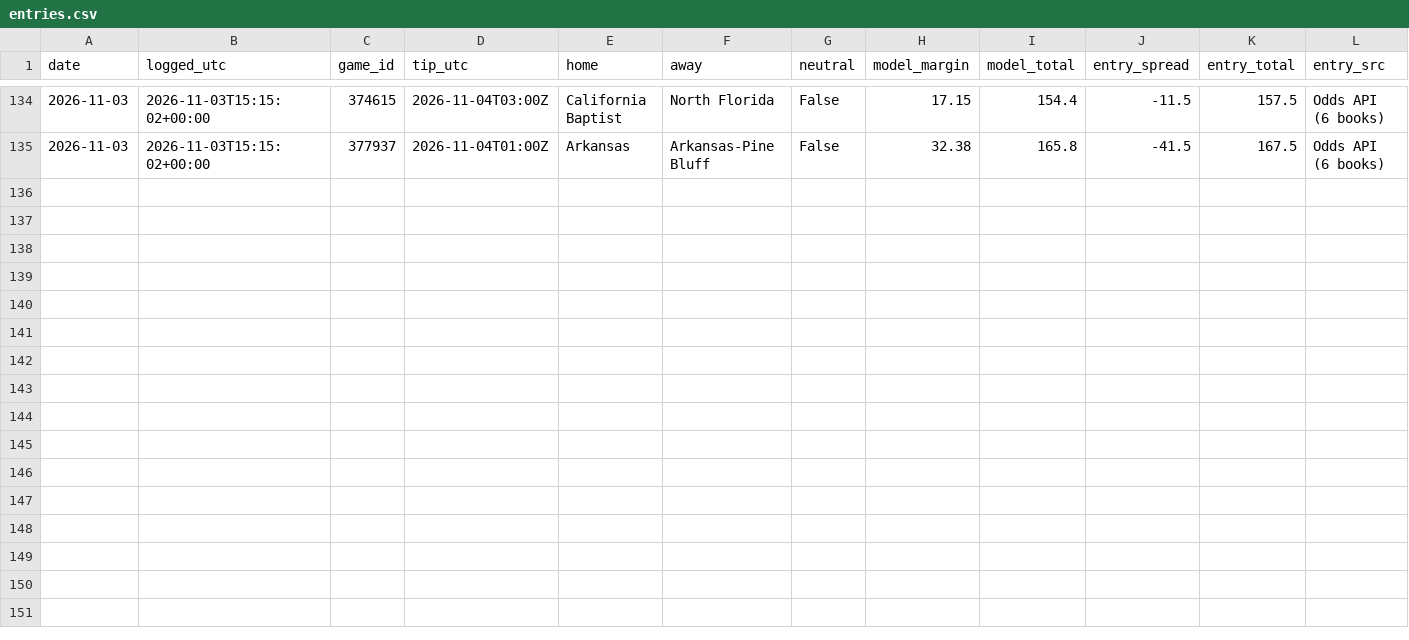
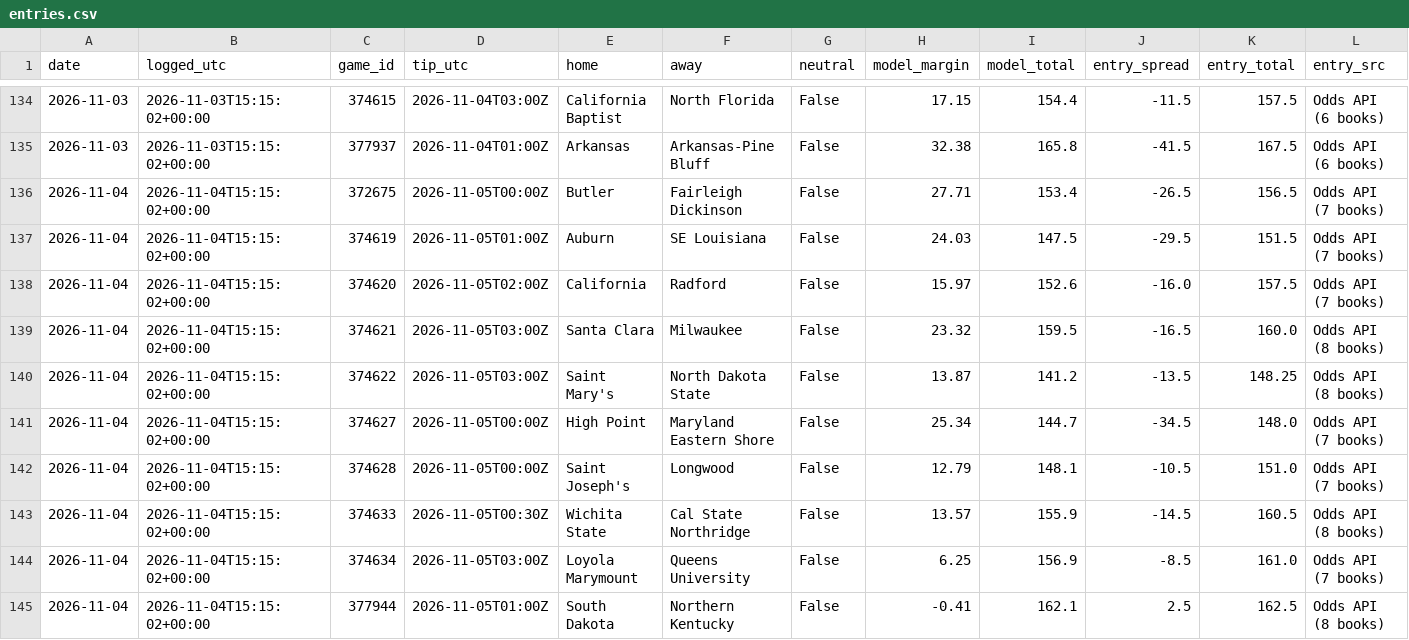
Before and after one commit to clerksrat/SAIF, a CSV file: cbb/state/entries.csv, drawn as a sheet; only a part is shown, gaps mark what is left out; rows hold the shown columns only; the diff names each change by its address in the sheet, - before the commit and + after, or states it on an @@ line.

```diff
--- a/cbb/state/entries.csv
+++ b/cbb/state/entries.csv
+row 136: 2026-11-04 | 2026-11-04T15:15:02+00:00 | 372675 | 2026-11-05T00:00Z | Butler | Fairleigh Dickinson | False | 27.71 | 153.4 | -26.5 | 156.5 | Odds API (7 books)
+row 137: 2026-11-04 | 2026-11-04T15:15:02+00:00 | 374619 | 2026-11-05T01:00Z | Auburn | SE Louisiana | False | 24.03 | 147.5 | -29.5 | 151.5 | Odds API (7 books)
+row 138: 2026-11-04 | 2026-11-04T15:15:02+00:00 | 374620 | 2026-11-05T02:00Z | California | Radford | False | 15.97 | 152.6 | -16.0 | 157.5 | Odds API (7 books)
+row 139: 2026-11-04 | 2026-11-04T15:15:02+00:00 | 374621 | 2026-11-05T03:00Z | Santa Clara | Milwaukee | False | 23.32 | 159.5 | -16.5 | 160.0 | Odds API (8 books)
+row 140: 2026-11-04 | 2026-11-04T15:15:02+00:00 | 374622 | 2026-11-05T03:00Z | Saint Mary's | North Dakota State | False | 13.87 | 141.2 | -13.5 | 148.25 | Odds API (8 books)
+row 141: 2026-11-04 | 2026-11-04T15:15:02+00:00 | 374627 | 2026-11-05T00:00Z | High Point | Maryland Eastern Shore | False | 25.34 | 144.7 | -34.5 | 148.0 | Odds API (7 books)
+row 142: 2026-11-04 | 2026-11-04T15:15:02+00:00 | 374628 | 2026-11-05T00:00Z | Saint Joseph's | Longwood | False | 12.79 | 148.1 | -10.5 | 151.0 | Odds API (7 books)
+row 143: 2026-11-04 | 2026-11-04T15:15:02+00:00 | 374633 | 2026-11-05T00:30Z | Wichita State | Cal State Northridge | False | 13.57 | 155.9 | -14.5 | 160.5 | Odds API (8 books)
+row 144: 2026-11-04 | 2026-11-04T15:15:02+00:00 | 374634 | 2026-11-05T03:00Z | Loyola Marymount | Queens University | False | 6.25 | 156.9 | -8.5 | 161.0 | Odds API (7 books)
+row 145: 2026-11-04 | 2026-11-04T15:15:02+00:00 | 377944 | 2026-11-05T01:00Z | South Dakota | Northern Kentucky | False | -0.41 | 162.1 | 2.5 | 162.5 | Odds API (8 books)
```
Also changed, not shown: cbb/state/graded.csv, 4 other files.
